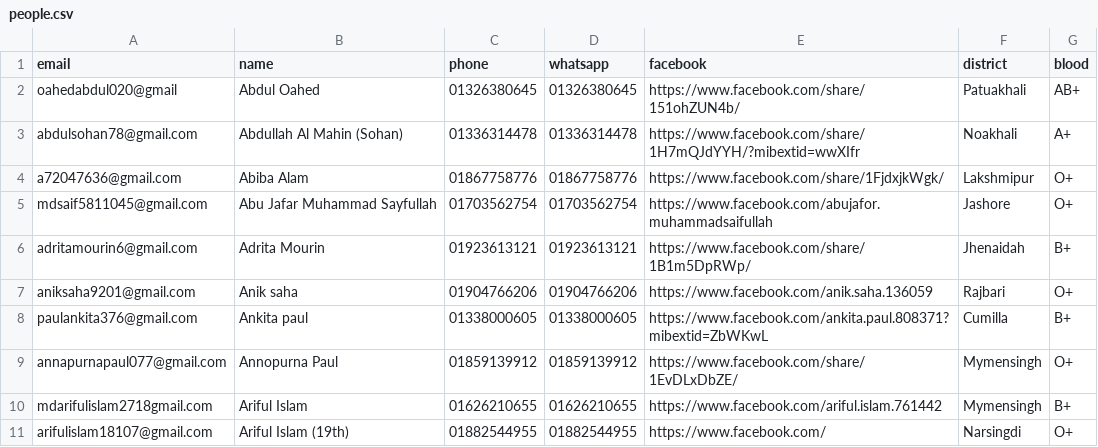
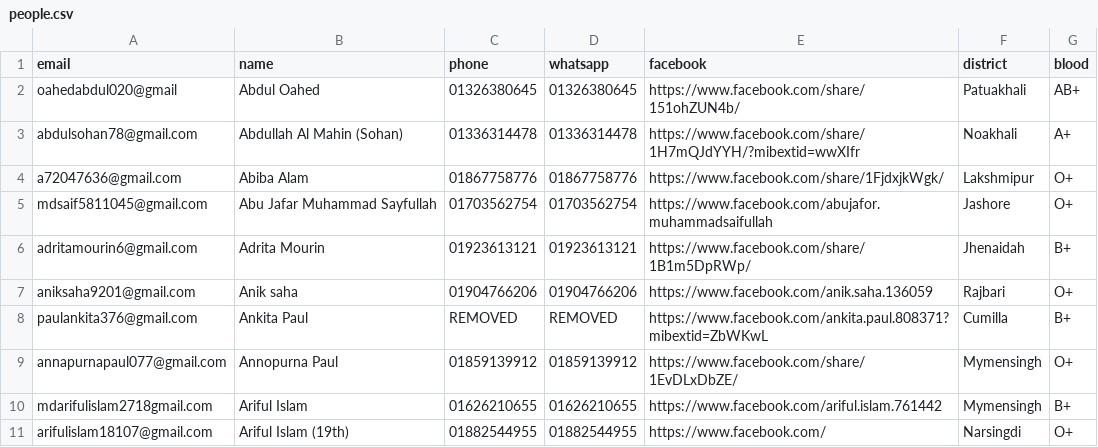
Before and after one commit to ahoshanur/precedenters, a CSV file: people.csv, drawn as a sheet; only a part is shown.

Commit message:
Update people.csv

```diff
--- a/people.csv
+++ b/people.csv
@@ -7,3 +7,3 @@ adritamourin6@gmail.com,Adrita Mourin,01923613121,01923613121,https://www.facebo
 aniksaha9201@gmail.com,Anik saha,01904766206,01904766206,https://www.facebook.com/anik.saha.136059,Rajbari,O+
-paulankita376@gmail.com,Ankita paul,01338000605,01338000605,https://www.facebook.com/ankita.paul.808371?mibextid=ZbWKwL,Cumilla,B+
+paulankita376@gmail.com,Ankita Paul,REMOVED,REMOVED,https://www.facebook.com/ankita.paul.808371?mibextid=ZbWKwL,Cumilla,B+
 annapurnapaul077@gmail.com,Annopurna Paul ,01859139912,01859139912,https://www.facebook.com/share/1EvDLxDbZE/,Mymensingh ,O+
```
